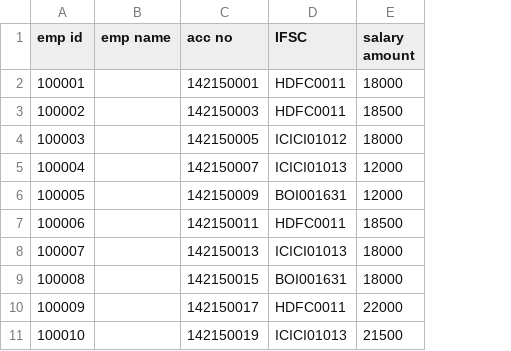
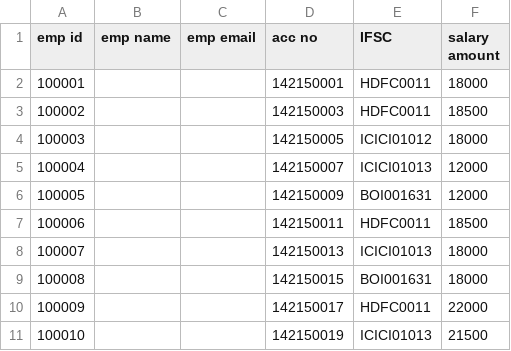
Before and after one commit to rohity180/Mini-Project-RPA-v-0.1, a CSV file: salary data.csv, drawn as a sheet; the diff names each change by its address in the sheet, - before the commit and + after, or states it on an @@ line.

Commit message:
updated the csv file for salary data. added email column

```diff
--- a/salary data.csv
+++ b/salary data.csv
+column C (emp email), empty
```
